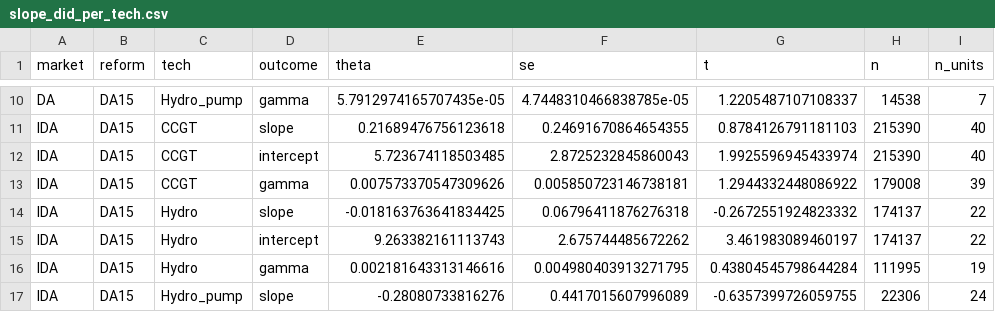
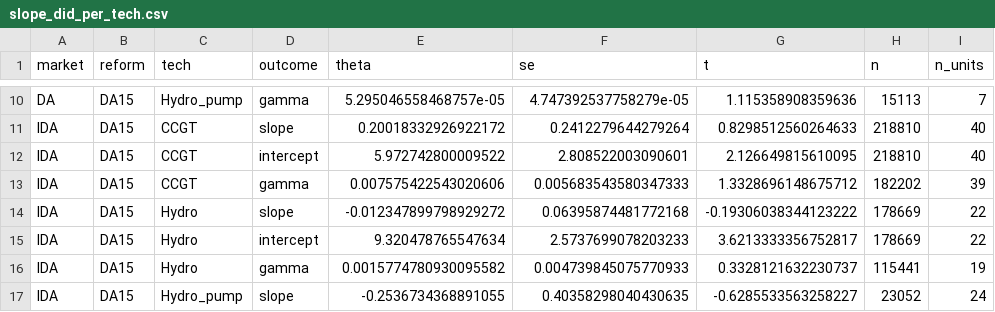
Before and after one commit to PabloParamioPerez/mtu15_project, a CSV file: results/regressions/bid/mtu15_critical_flat/slope_did_per_tech.csv, drawn as a sheet; only a part is shown, gaps mark what is left out; the diff covers the shown part only; the diff names each change by its address in the sheet, - before the commit and + after, or states it on an @@ line.

```diff
--- a/results/regressions/bid/mtu15_critical_flat/slope_did_per_tech.csv
+++ b/results/regressions/bid/mtu15_critical_flat/slope_did_per_tech.csv
-E10 (theta): 5.7912974165707435e-05
+E10 (theta): 5.295046558468757e-05
-F10 (se): 4.7448310466838785e-05
+F10 (se): 4.747392537758279e-05
-G10 (t): 1.2205487107108337
+G10 (t): 1.115358908359636
-H10 (n): 14538
+H10 (n): 15113
-E11 (theta): 0.21689476756123618
+E11 (theta): 0.20018332926922172
-F11 (se): 0.24691670864654355
+F11 (se): 0.2412279644279264
-G11 (t): 0.8784126791181103
+G11 (t): 0.8298512560264633
-H11:H12 (n): 215390
+H11:H12 (n): 218810
-E12 (theta): 5.723674118503485
+E12 (theta): 5.972742800009522
-F12 (se): 2.8725232845860043
+F12 (se): 2.808522003090601
-G12 (t): 1.9925596945433974
+G12 (t): 2.126649815610095
-E13 (theta): 0.007573370547309626
+E13 (theta): 0.007575422543020606
-F13 (se): 0.005850723146738181
+F13 (se): 0.005683543580347333
-G13 (t): 1.2944332448086922
+G13 (t): 1.3328696148675712
-H13 (n): 179008
+H13 (n): 182202
-E14 (theta): -0.018163763641834425
+E14 (theta): -0.012347899798929272
-F14 (se): 0.06796411876276318
+F14 (se): 0.06395874481772168
-G14 (t): -0.2672551924823332
+G14 (t): -0.19306038344123222
-H14:H15 (n): 174137
+H14:H15 (n): 178669
-E15 (theta): 9.263382161113743
+E15 (theta): 9.320478765547634
-F15 (se): 2.675744485672262
+F15 (se): 2.5737699078203233
-G15 (t): 3.461983089460197
+G15 (t): 3.6213333356752817
-E16 (theta): 0.002181643313146616
+E16 (theta): 0.0015774780930095582
-F16 (se): 0.004980403913271795
+F16 (se): 0.004739845075770933
-G16 (t): 0.43804545798644284
+G16 (t): 0.3328121632230737
-H16 (n): 111995
+H16 (n): 115441
-E17 (theta): -0.28080733816276
+E17 (theta): -0.2536734368891055
-F17 (se): 0.4417015607996089
+F17 (se): 0.40358298040430635
-G17 (t): -0.6357399726059755
+G17 (t): -0.6285533563258227
-H17 (n): 22306
+H17 (n): 23052
```
Also changed, not shown: 95 edited cells elsewhere in this file, results/regressions/bid/mtu15_critical_flat/slope_did_per_firm.csv, results/regressions/bid/mtu15_critical_flat/slope_did_per_unit.csv, 9 other files.
